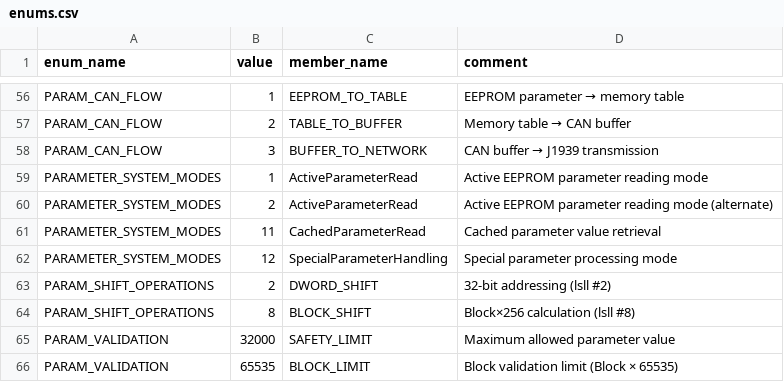
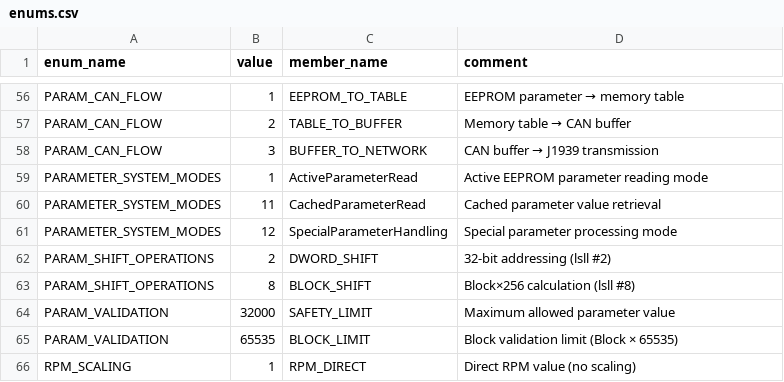
Before and after one commit to jlaustill/J90280.05.analysis, a CSV file: ghidra/CM550.rep/enums.csv, drawn as a sheet; only a part is shown, gaps mark what is left out; the shorter side is filled out with more unchanged rows.

```diff
--- a/ghidra/CM550.rep/enums.csv
+++ b/ghidra/CM550.rep/enums.csv
@@ -59,3 +59,2 @@ PARAM_CAN_FLOW,3,BUFFER_TO_NETWORK,CAN buffer → J1939 transmission
 PARAMETER_SYSTEM_MODES,1,ActiveParameterRead,Active EEPROM parameter reading mode
-PARAMETER_SYSTEM_MODES,2,ActiveParameterRead,Active EEPROM parameter reading mode (alternate)
 PARAMETER_SYSTEM_MODES,11,CachedParameterRead,Cached parameter value retrieval
```
Also changed, not shown: ghidra/CM550.rep/constants.csv, ghidra/CM550.rep/global_variables.csv, 24 other files.
